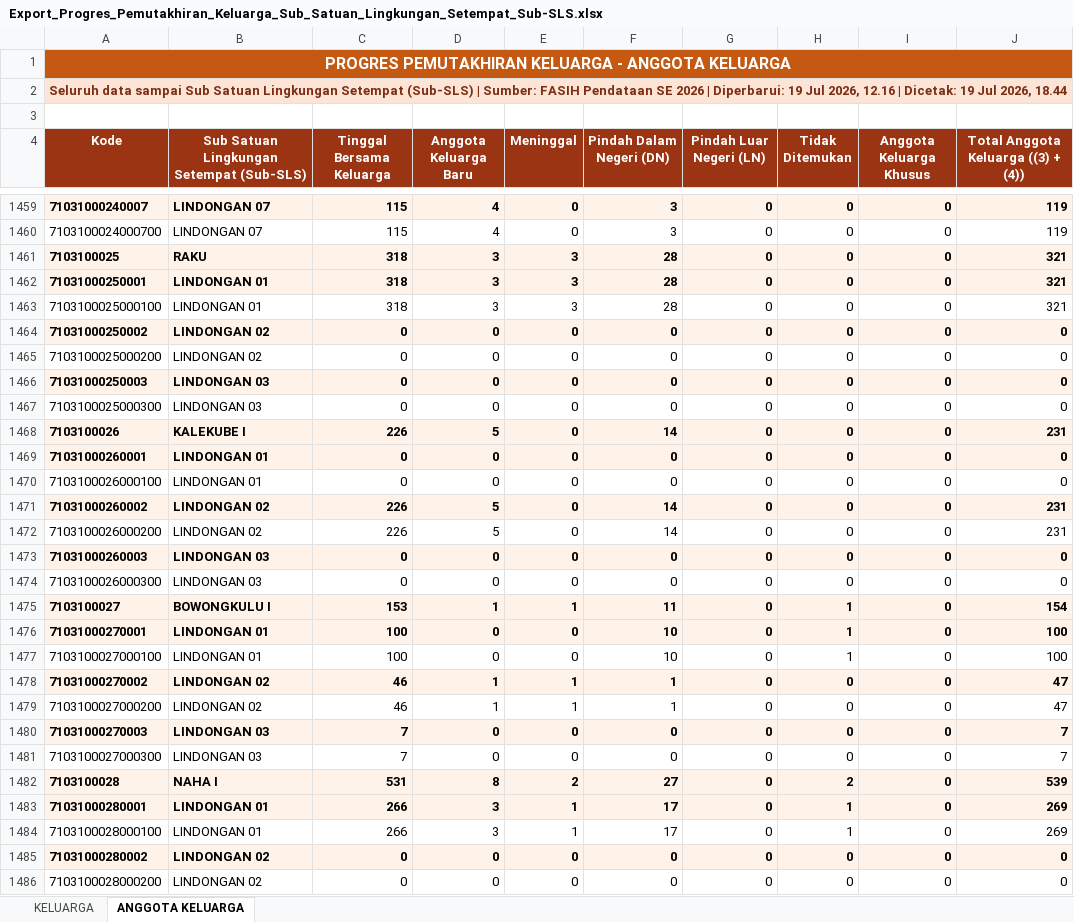
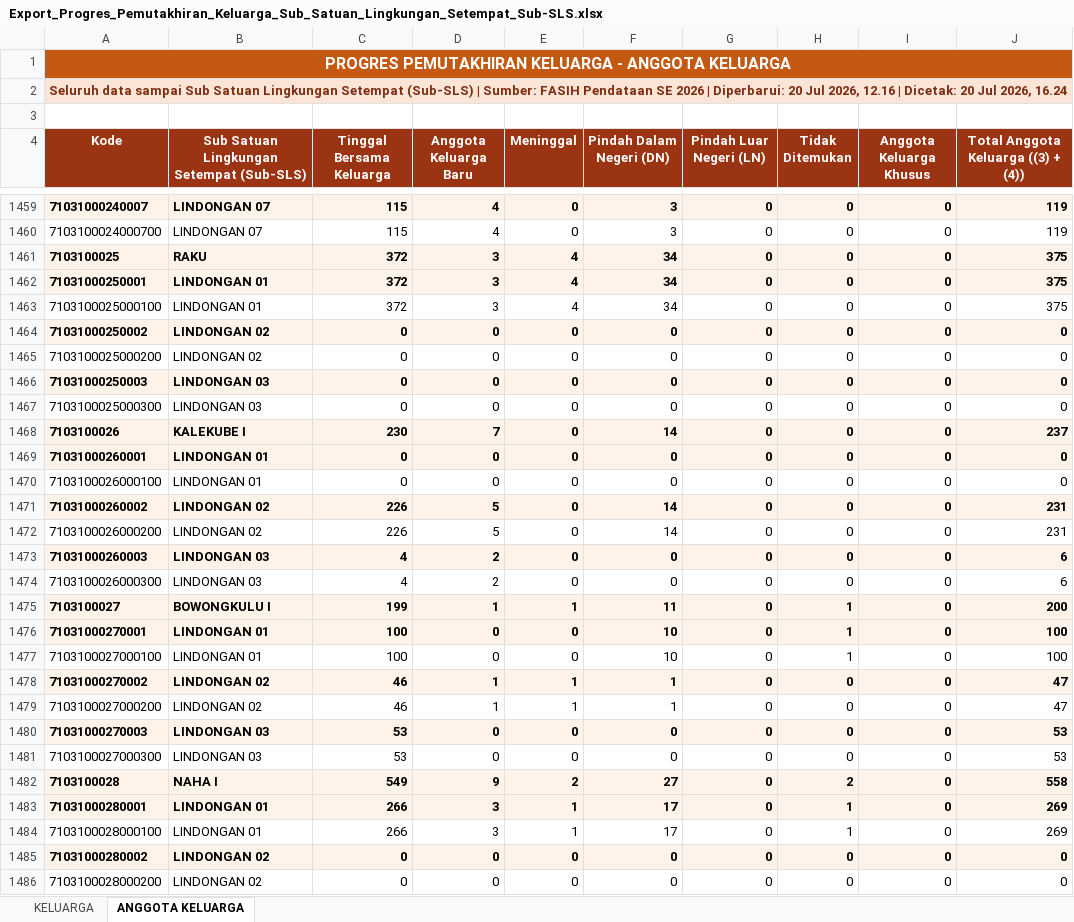
Before and after one commit to danimat15/fasih-sm-scrapper, an Excel workbook: research/fasih-dashboard-se2026/data_mikro_sls/Export_Progres_Pemutakhiran_Keluarga_Sub_Satuan_Lingkungan_Setempat_Sub-SLS.xlsx, sheet ANGGOTA KELUARGA, drawn as a sheet; only a part is shown, gaps mark what is left out; values as stored, in another font and other column widths than the file's, no borders; the diff covers the shown part only; the diff names each change by its address in the sheet, - before the commit and + after, or states it on an @@ line.

```diff
--- a/research/fasih-dashboard-se2026/data_mikro_sls/Export_Progres_Pemutakhiran_Keluarga_Sub_Satuan_Lingkungan_Setempat_Sub-SLS.xlsx (sheet ANGGOTA KELUARGA)
+++ b/research/fasih-dashboard-se2026/data_mikro_sls/Export_Progres_Pemutakhiran_Keluarga_Sub_Satuan_Lingkungan_Setempat_Sub-SLS.xlsx (sheet ANGGOTA KELUARGA)
-A2 (Kode): …| Diperbarui: 19 Jul 2026, 12.16 | Dicetak: 19 Jul 2026, 18.44
+A2 (Kode): …| Diperbarui: 20 Jul 2026, 12.16 | Dicetak: 20 Jul 2026, 16.24
-C1461:C1463 (Tinggal Bersama Keluarga): 318
+C1461:C1463 (Tinggal Bersama Keluarga): 372
-E1461:E1463 (Meninggal): 3
+E1461:E1463 (Meninggal): 4
-F1461:F1463 (Pindah Dalam Negeri (DN)): 28
+F1461:F1463 (Pindah Dalam Negeri (DN)): 34
-J1461:J1463: 321
+J1461:J1463: 375
-C1468 (Tinggal Bersama Keluarga): 226
+C1468 (Tinggal Bersama Keluarga): 230
-D1468 (Anggota Keluarga Baru): 5
+D1468 (Anggota Keluarga Baru): 7
-J1468: 231
+J1468: 237
-C1473:C1474 (Tinggal Bersama Keluarga): 0
+C1473:C1474 (Tinggal Bersama Keluarga): 4
-D1473:D1474 (Anggota Keluarga Baru): 0
+D1473:D1474 (Anggota Keluarga Baru): 2
-J1473:J1474: 0
+J1473:J1474: 6
-C1475 (Tinggal Bersama Keluarga): 153
+C1475 (Tinggal Bersama Keluarga): 199
-J1475: 154
+J1475: 200
-C1480:C1481 (Tinggal Bersama Keluarga): 7
+C1480:C1481 (Tinggal Bersama Keluarga): 53
-J1480:J1481: 7
+J1480:J1481: 53
-C1482 (Tinggal Bersama Keluarga): 531
+C1482 (Tinggal Bersama Keluarga): 549
-D1482 (Anggota Keluarga Baru): 8
+D1482 (Anggota Keluarga Baru): 9
-J1482: 539
+J1482: 558
```
Also changed, not shown: 1 added row, 1 removed row and 846 edited cells elsewhere in this sheet, sheet KELUARGA, research/fasih-dashboard-se2026/data_mikro_sls/Export_Progres_Pendataan_Sub_Satuan_Lingkungan_Setempat_Sub-SLS.xlsx, 2 other files.
